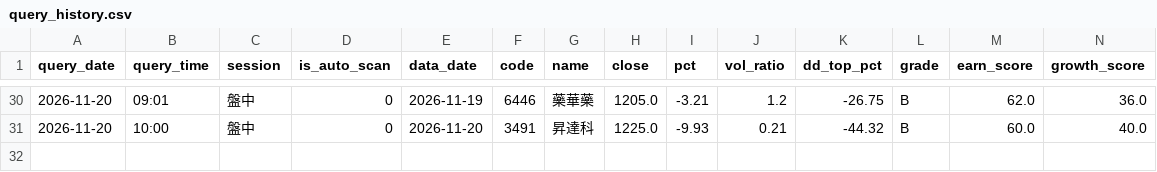
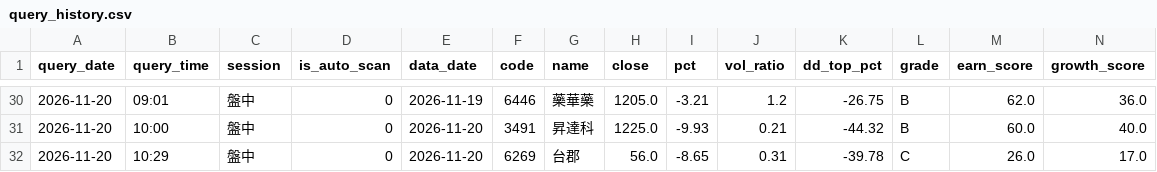
Before and after one commit to bios12-huang/stock-report-pages, a CSV file: data/query_history.csv, drawn as a sheet; only a part is shown, gaps mark what is left out; rows hold the shown columns only; the diff names each change by its address in the sheet, - before the commit and + after, or states it on an @@ line.

Commit message:
log 6269 (2026-11-20 盤中)

```diff
--- a/data/query_history.csv
+++ b/data/query_history.csv
+row 32: 2026-11-20 | 10:29 | 盤中 | 0 | 2026-11-20 | 6269 | 台郡 | 56.0 | -8.65 | 0.31 | -39.78 | C | 26.0 | 17.0
```
